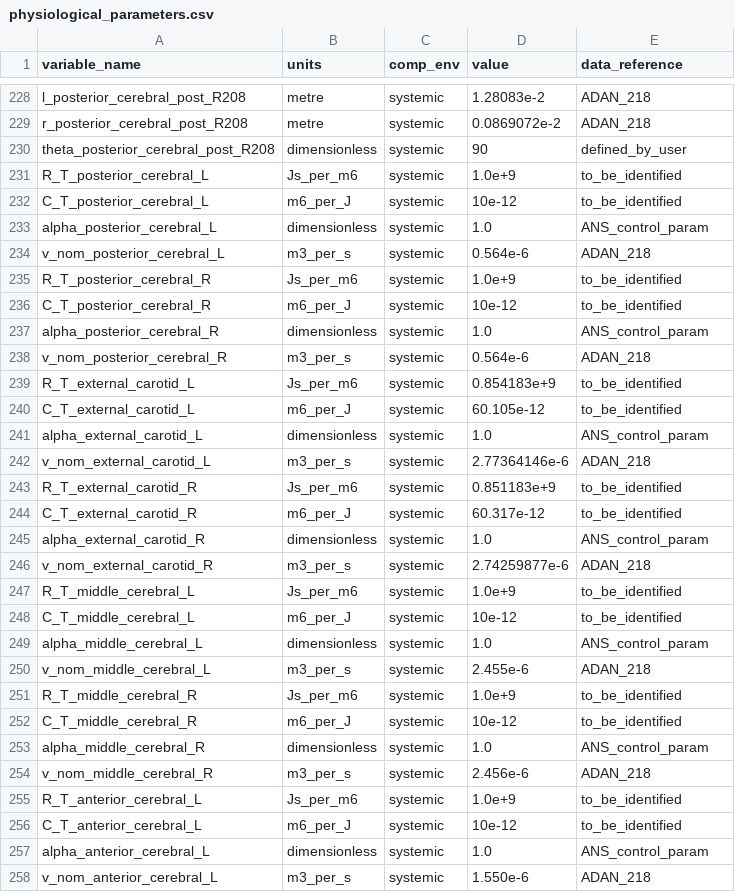
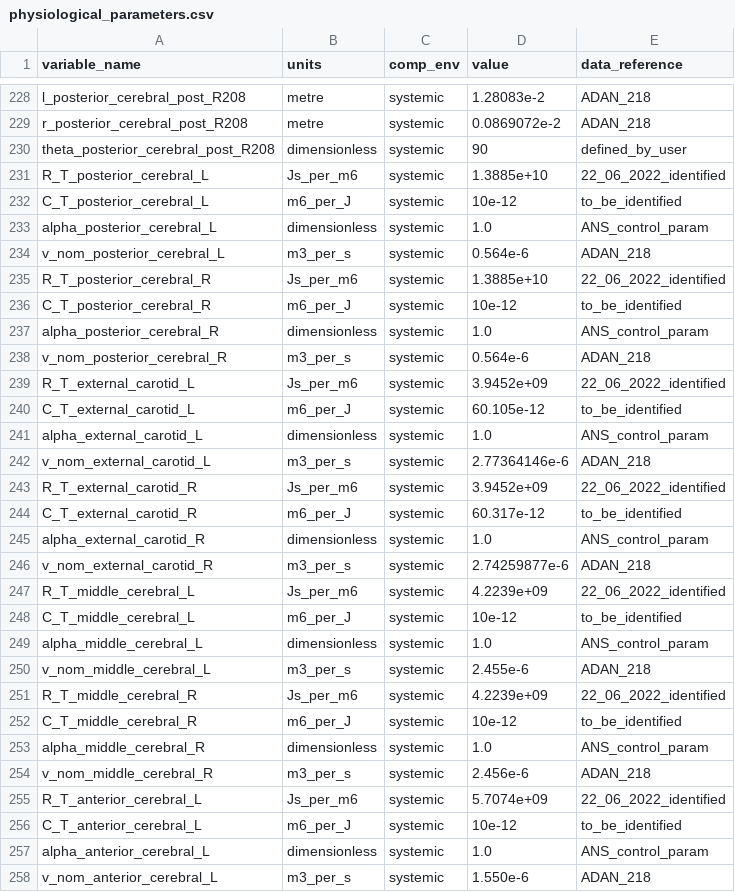
Before and after one commit to FinbarArgus/circulatory_autogen, a CSV file: generated_models/physiological_parameters.csv, drawn as a sheet; only a part is shown, gaps mark what is left out; the diff covers the shown part only.

```diff
--- a/generated_models/physiological_parameters.csv
+++ b/generated_models/physiological_parameters.csv
@@ -230,3 +230,3 @@ r_posterior_cerebral_post_R208,metre,systemic,0.0869072e-2,ADAN_218
 theta_posterior_cerebral_post_R208,dimensionless,systemic,90,defined_by_user
-R_T_posterior_cerebral_L,Js_per_m6,systemic,1.0e+9,to_be_identified
+R_T_posterior_cerebral_L,Js_per_m6,systemic,1.3885e+10,22_06_2022_identified
 C_T_posterior_cerebral_L,m6_per_J,systemic,10e-12,to_be_identified
@@ -234,3 +234,3 @@ alpha_posterior_cerebral_L,dimensionless,systemic,1.0,ANS_control_param
 v_nom_posterior_cerebral_L,m3_per_s,systemic,0.564e-6,ADAN_218
-R_T_posterior_cerebral_R,Js_per_m6,systemic,1.0e+9,to_be_identified
+R_T_posterior_cerebral_R,Js_per_m6,systemic,1.3885e+10,22_06_2022_identified
 C_T_posterior_cerebral_R,m6_per_J,systemic,10e-12,to_be_identified
@@ -238,3 +238,3 @@ alpha_posterior_cerebral_R,dimensionless,systemic,1.0,ANS_control_param
 v_nom_posterior_cerebral_R,m3_per_s,systemic,0.564e-6,ADAN_218
-R_T_external_carotid_L,Js_per_m6,systemic,0.854183e+9,to_be_identified
+R_T_external_carotid_L,Js_per_m6,systemic,3.9452e+09,22_06_2022_identified
 C_T_external_carotid_L,m6_per_J,systemic,60.105e-12,to_be_identified
@@ -242,3 +242,3 @@ alpha_external_carotid_L,dimensionless,systemic,1.0,ANS_control_param
 v_nom_external_carotid_L,m3_per_s,systemic,2.77364146e-6,ADAN_218
-R_T_external_carotid_R,Js_per_m6,systemic,0.851183e+9,to_be_identified
+R_T_external_carotid_R,Js_per_m6,systemic,3.9452e+09,22_06_2022_identified
 C_T_external_carotid_R,m6_per_J,systemic,60.317e-12,to_be_identified
@@ -246,3 +246,3 @@ alpha_external_carotid_R,dimensionless,systemic,1.0,ANS_control_param
 v_nom_external_carotid_R,m3_per_s,systemic,2.74259877e-6,ADAN_218
-R_T_middle_cerebral_L,Js_per_m6,systemic,1.0e+9,to_be_identified
+R_T_middle_cerebral_L,Js_per_m6,systemic,4.2239e+09,22_06_2022_identified
 C_T_middle_cerebral_L,m6_per_J,systemic,10e-12,to_be_identified
@@ -250,3 +250,3 @@ alpha_middle_cerebral_L,dimensionless,systemic,1.0,ANS_control_param
 v_nom_middle_cerebral_L,m3_per_s,systemic,2.455e-6,ADAN_218
-R_T_middle_cerebral_R,Js_per_m6,systemic,1.0e+9,to_be_identified
+R_T_middle_cerebral_R,Js_per_m6,systemic,4.2239e+09,22_06_2022_identified
 C_T_middle_cerebral_R,m6_per_J,systemic,10e-12,to_be_identified
@@ -254,3 +254,3 @@ alpha_middle_cerebral_R,dimensionless,systemic,1.0,ANS_control_param
 v_nom_middle_cerebral_R,m3_per_s,systemic,2.456e-6,ADAN_218
-R_T_anterior_cerebral_L,Js_per_m6,systemic,1.0e+9,to_be_identified
+R_T_anterior_cerebral_L,Js_per_m6,systemic,5.7074e+09,22_06_2022_identified
 C_T_anterior_cerebral_L,m6_per_J,systemic,10e-12,to_be_identified
```
Also changed, not shown: 16 edited cells elsewhere in this file, 4 other files.
